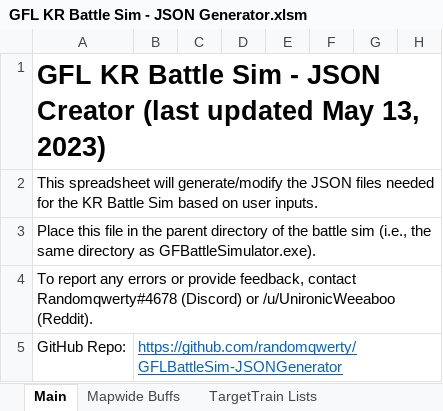
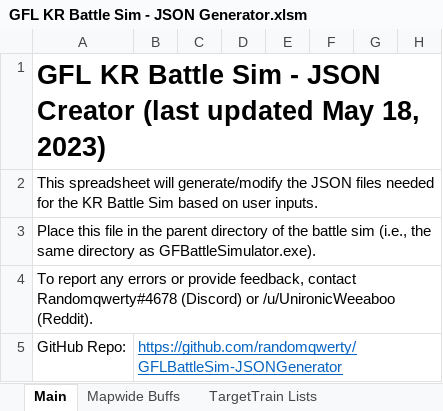
Before and after one commit to randomqwerty/GFLBattleSim-JSONGenerator, an Excel workbook: GFL KR Battle Sim - JSON Generator.xlsm, sheet Main, drawn as a sheet; only a part is shown; values as stored, in another font and other column widths than the file's, no borders; charts and pictures and conditional formats not drawn; the diff names each change by its address in the sheet, - before the commit and + after, or states it on an @@ line.

```diff
--- a/GFL KR Battle Sim - JSON Generator.xlsm (sheet Main)
+++ b/GFL KR Battle Sim - JSON Generator.xlsm (sheet Main)
-A1: …updated May 13, 2023)
+A1: …updated May 18, 2023)
```
Also changed, not shown: formulas that keep their value, 1 other file.
